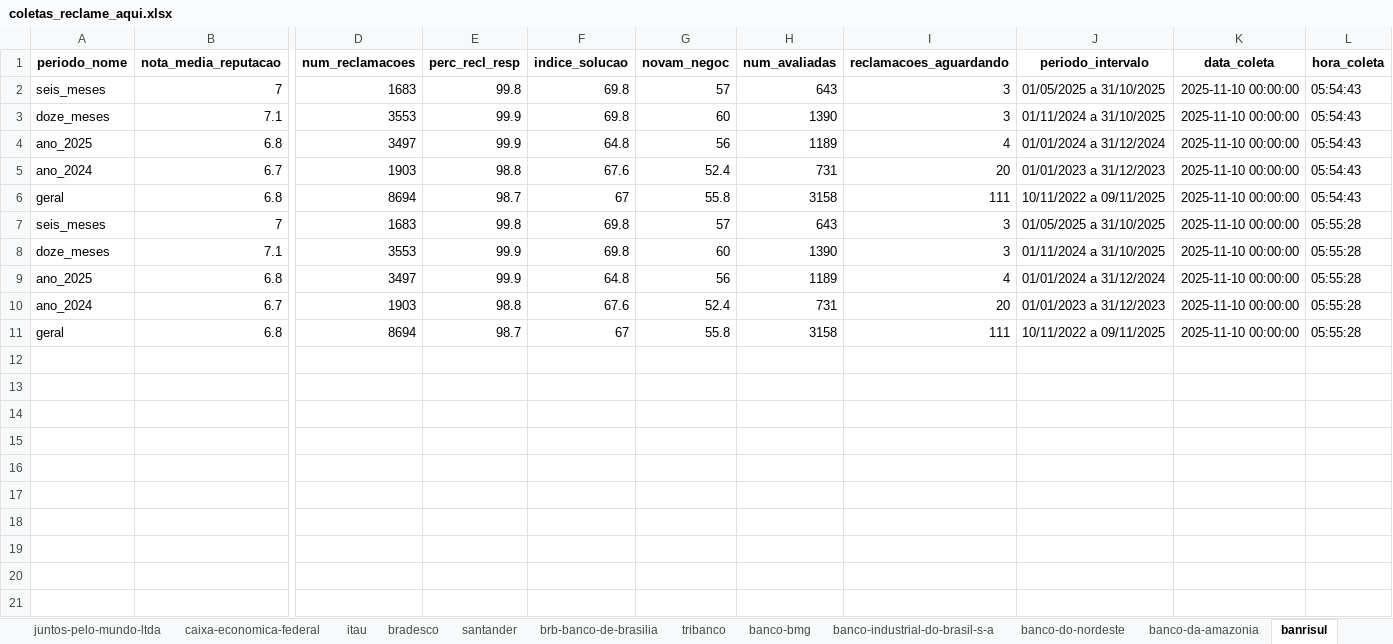
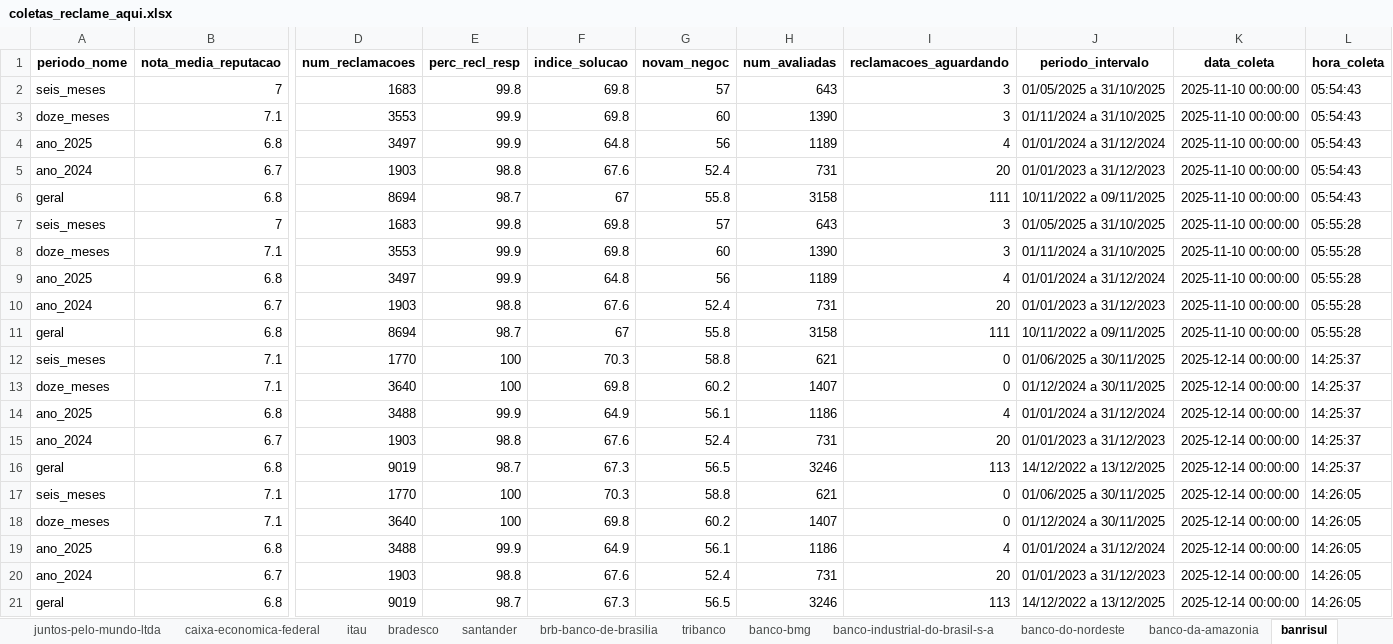
Before and after one commit to ianp3r/LAMFO-2025.2-Problemas-de-previsao, an Excel workbook: coletas_reclame_aqui.xlsx, sheet banrisul, drawn as a sheet; only a part is shown, gaps mark what is left out; values as stored, in another font and other column widths than the file's, no borders; rows hold the shown columns only; the diff names each change by its address in the sheet, - before the commit and + after, or states it on an @@ line.

```diff
--- a/coletas_reclame_aqui.xlsx (sheet banrisul)
+++ b/coletas_reclame_aqui.xlsx (sheet banrisul)
+row 12: seis_meses | 7.1 | 1770 | 100 | 70.3 | 58.8 | 621 | 0 | 01/06/2025 a 30/11/2025 | 2025-12-14 00:00:00 | 14:25:37
+row 13: doze_meses | 7.1 | 3640 | 100 | 69.8 | 60.2 | 1407 | 0 | 01/12/2024 a 30/11/2025 | 2025-12-14 00:00:00 | 14:25:37
+row 14: ano_2025 | 6.8 | 3488 | 99.9 | 64.9 | 56.1 | 1186 | 4 | 01/01/2024 a 31/12/2024 | 2025-12-14 00:00:00 | 14:25:37
+row 15: ano_2024 | 6.7 | 1903 | 98.8 | 67.6 | 52.4 | 731 | 20 | 01/01/2023 a 31/12/2023 | 2025-12-14 00:00:00 | 14:25:37
+row 16: geral | 6.8 | 9019 | 98.7 | 67.3 | 56.5 | 3246 | 113 | 14/12/2022 a 13/12/2025 | 2025-12-14 00:00:00 | 14:25:37
+row 17: seis_meses | 7.1 | 1770 | 100 | 70.3 | 58.8 | 621 | 0 | 01/06/2025 a 30/11/2025 | 2025-12-14 00:00:00 | 14:26:05
+row 18: doze_meses | 7.1 | 3640 | 100 | 69.8 | 60.2 | 1407 | 0 | 01/12/2024 a 30/11/2025 | 2025-12-14 00:00:00 | 14:26:05
+row 19: ano_2025 | 6.8 | 3488 | 99.9 | 64.9 | 56.1 | 1186 | 4 | 01/01/2024 a 31/12/2024 | 2025-12-14 00:00:00 | 14:26:05
+row 20: ano_2024 | 6.7 | 1903 | 98.8 | 67.6 | 52.4 | 731 | 20 | 01/01/2023 a 31/12/2023 | 2025-12-14 00:00:00 | 14:26:05
+row 21: geral | 6.8 | 9019 | 98.7 | 67.3 | 56.5 | 3246 | 113 | 14/12/2022 a 13/12/2025 | 2025-12-14 00:00:00 | 14:26:05
```
Also changed, not shown: sheet nubank, sheet banco-do-nordeste, sheet barigui-financeira, sheet banco-industrial-do-brasil-s-a, sheet banco-abc-brasil-s-a, sheet tribanco, 33 more sheets, coletas_consumidor_gov.xlsx, 2 other files.
